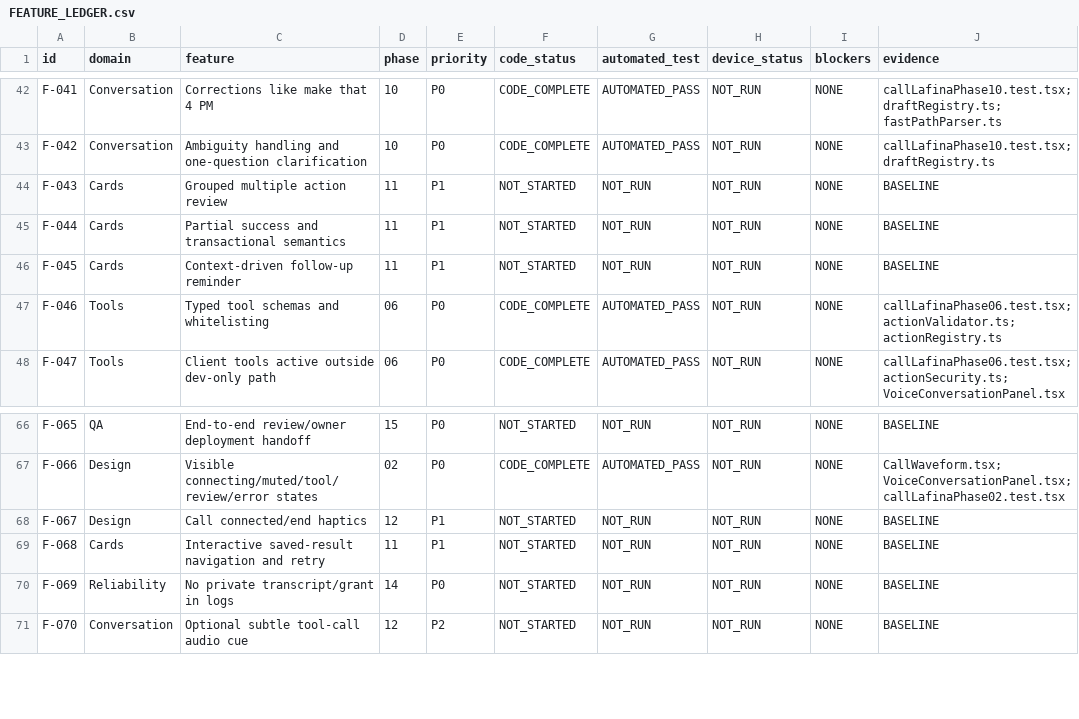
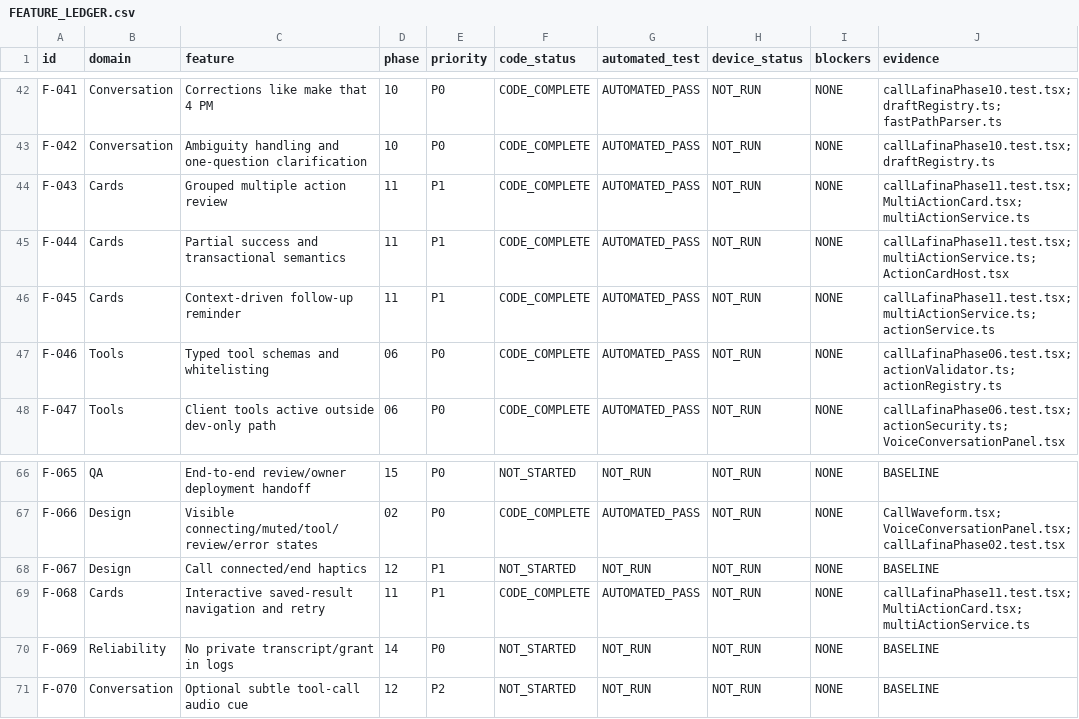
Before and after one commit to LAFINA-AI/LAFINA-CAPSTONE, a CSV file: docs/plans/call-lafina-v2/FEATURE_LEDGER.csv, drawn as a sheet; only a part is shown, gaps mark what is left out.

Commit message:
feat(call-lafina): Phase 11 - multi-action workflow, follow-ups, and authoritative results

```diff
--- a/docs/plans/call-lafina-v2/FEATURE_LEDGER.csv
+++ b/docs/plans/call-lafina-v2/FEATURE_LEDGER.csv
@@ -43,5 +43,5 @@
 "F-042","Conversation","Ambiguity handling and one-question clarification","10","P0","CODE_COMPLETE","AUTOMATED_PASS","NOT_RUN","NONE","callLafinaPhase10.test.tsx;draftRegistry.ts"
-"F-043","Cards","Grouped multiple action review","11","P1","NOT_STARTED","NOT_RUN","NOT_RUN","NONE","BASELINE"
-"F-044","Cards","Partial success and transactional semantics","11","P1","NOT_STARTED","NOT_RUN","NOT_RUN","NONE","BASELINE"
-"F-045","Cards","Context-driven follow-up reminder","11","P1","NOT_STARTED","NOT_RUN","NOT_RUN","NONE","BASELINE"
+"F-043","Cards","Grouped multiple action review","11","P1","CODE_COMPLETE","AUTOMATED_PASS","NOT_RUN","NONE","callLafinaPhase11.test.tsx;MultiActionCard.tsx;multiActionService.ts"
+"F-044","Cards","Partial success and transactional semantics","11","P1","CODE_COMPLETE","AUTOMATED_PASS","NOT_RUN","NONE","callLafinaPhase11.test.tsx;multiActionService.ts;ActionCardHost.tsx"
+"F-045","Cards","Context-driven follow-up reminder","11","P1","CODE_COMPLETE","AUTOMATED_PASS","NOT_RUN","NONE","callLafinaPhase11.test.tsx;multiActionService.ts;actionService.ts"
 "F-046","Tools","Typed tool schemas and whitelisting","06","P0","CODE_COMPLETE","AUTOMATED_PASS","NOT_RUN","NONE","callLafinaPhase06.test.tsx;actionValidator.ts;actionRegistry.ts"
@@ -68,3 +68,3 @@
 "F-067","Design","Call connected/end haptics","12","P1","NOT_STARTED","NOT_RUN","NOT_RUN","NONE","BASELINE"
-"F-068","Cards","Interactive saved-result navigation and retry","11","P1","NOT_STARTED","NOT_RUN","NOT_RUN","NONE","BASELINE"
+"F-068","Cards","Interactive saved-result navigation and retry","11","P1","CODE_COMPLETE","AUTOMATED_PASS","NOT_RUN","NONE","callLafinaPhase11.test.tsx;MultiActionCard.tsx;multiActionService.ts"
 "F-069","Reliability","No private transcript/grant in logs","14","P0","NOT_STARTED","NOT_RUN","NOT_RUN","NONE","BASELINE"
```
Also changed, not shown: 12 other files.
